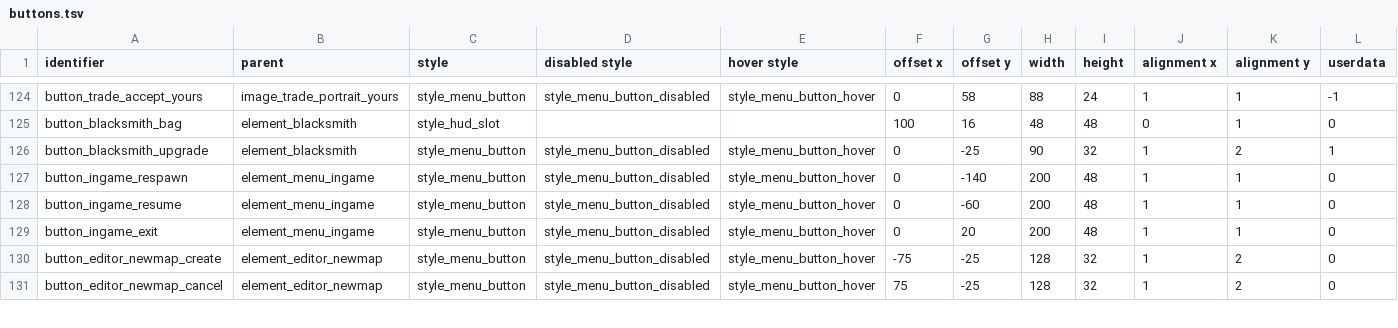
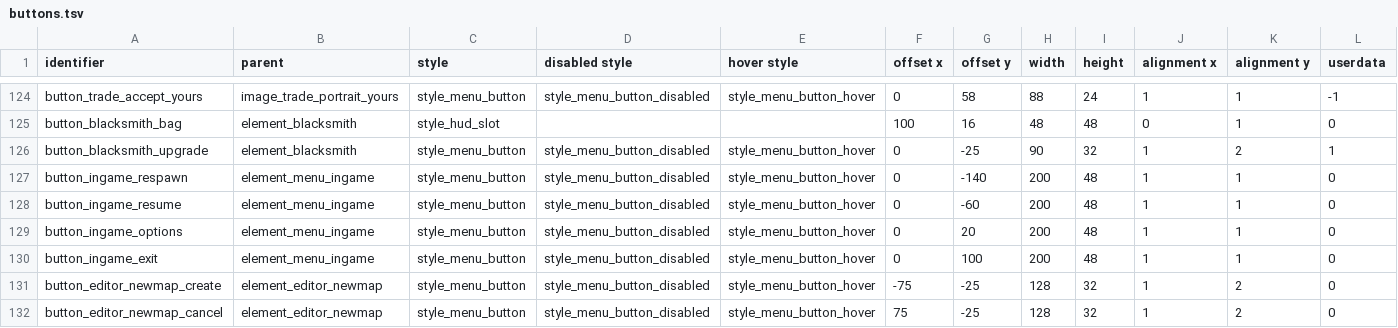
Before and after one commit to jazztickets/choria, a TSV file: working/tables/ui/buttons.tsv, drawn as a sheet; only a part is shown, gaps mark what is left out.

Commit message:
added options to ingame menu

```diff
--- a/working/tables/ui/buttons.tsv
+++ b/working/tables/ui/buttons.tsv
@@ -128,3 +128,4 @@ button_ingame_respawn	element_menu_ingame	style_menu_button	style_menu_button_di
 button_ingame_resume	element_menu_ingame	style_menu_button	style_menu_button_disabled	style_menu_button_hover	0	-60	200	48	1	1	0
-button_ingame_exit	element_menu_ingame	style_menu_button	style_menu_button_disabled	style_menu_button_hover	0	20	200	48	1	1	0
+button_ingame_options	element_menu_ingame	style_menu_button	style_menu_button_disabled	style_menu_button_hover	0	20	200	48	1	1	0
+button_ingame_exit	element_menu_ingame	style_menu_button	style_menu_button_disabled	style_menu_button_hover	0	100	200	48	1	1	0
 button_editor_newmap_create	element_editor_newmap	style_menu_button	style_menu_button_disabled	style_menu_button_hover	-75	-25	128	32	1	2	0
```
Also changed, not shown: working/tables/ui/labels.tsv, 5 other files.
